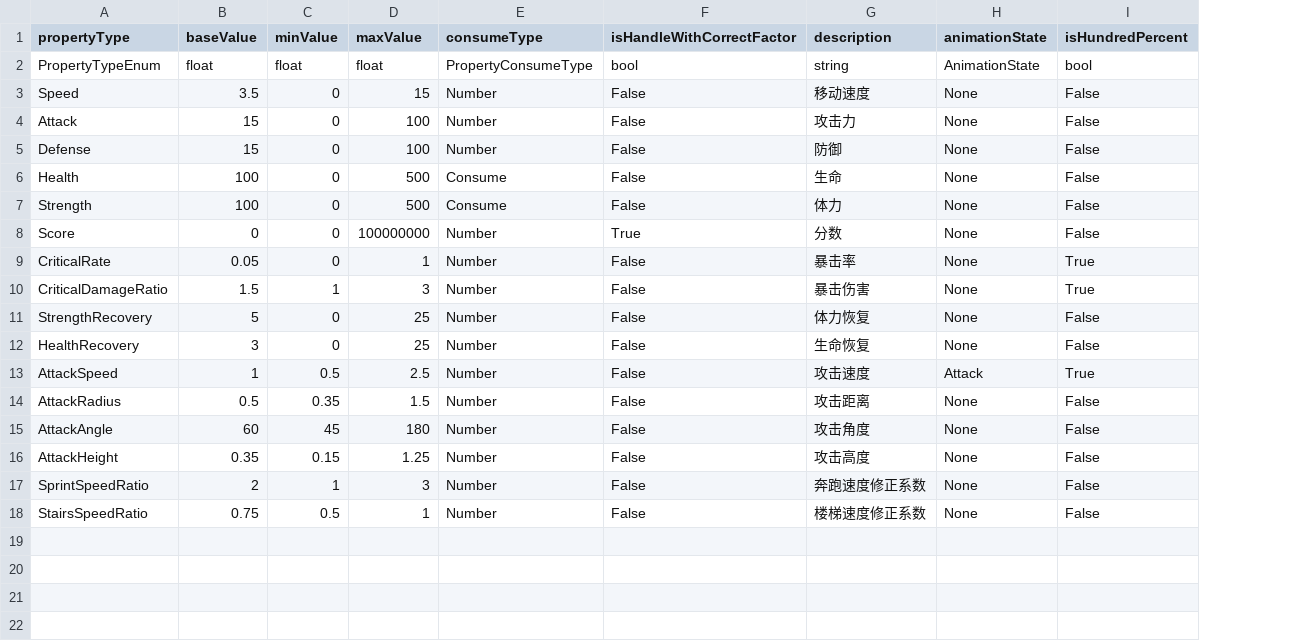
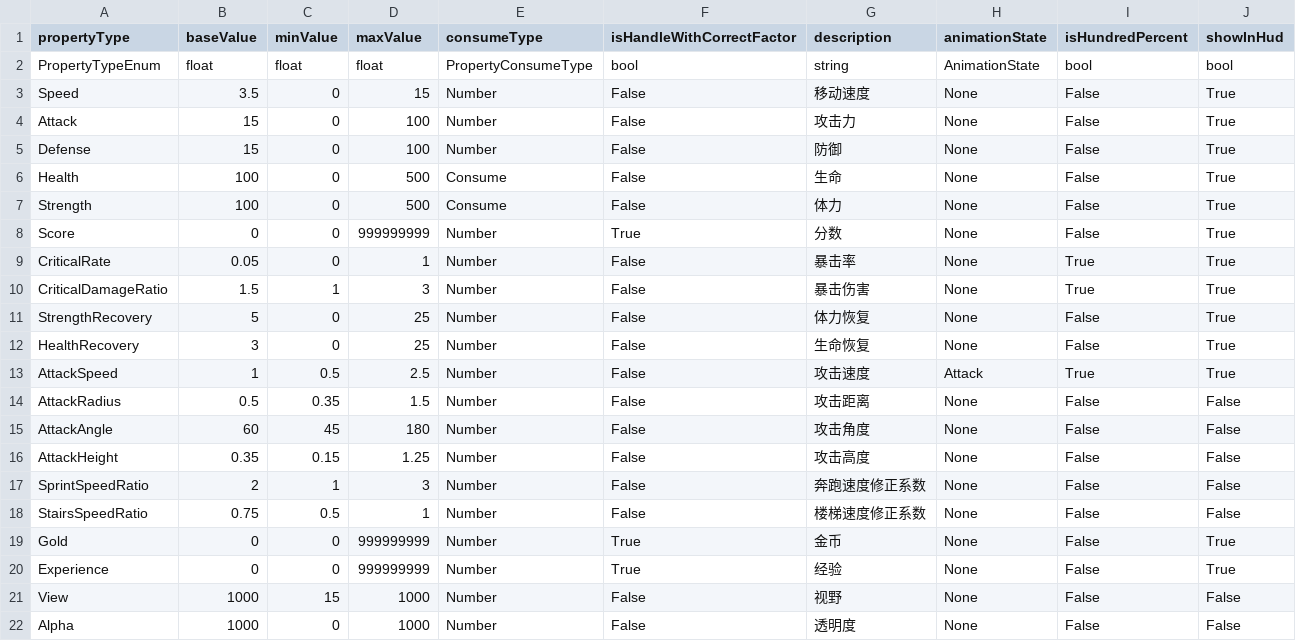
Before and after one commit to ljshhhxqx/liujunsongworkspace, a CSV file: Res/Preload/ConfigAsset/Csv/PropertyConfig.csv, drawn as a sheet; the diff names each change by its address in the sheet, - before the commit and + after, or states it on an @@ line.

```diff
--- a/Res/Preload/ConfigAsset/Csv/PropertyConfig.csv
+++ b/Res/Preload/ConfigAsset/Csv/PropertyConfig.csv
+column J (showInHud), rows 2-18: bool | True | True | True | True | True | True | True | True | True | True | True | False | False | False | False | False
-D8 (maxValue): 100000000
+D8 (maxValue): 999999999
+row 19: Gold | 0 | 0 | 999999999 | Number | True | 金币 | None | False | True
+row 20: Experience | 0 | 0 | 999999999 | Number | True | 经验 | None | False | True
+row 21: View | 1000 | 15 | 1000 | Number | False | 视野 | None | False | False
+row 22: Alpha | 1000 | 0 | 1000 | Number | False | 透明度 | None | False | False
```
Also changed, not shown: 24 other files.
